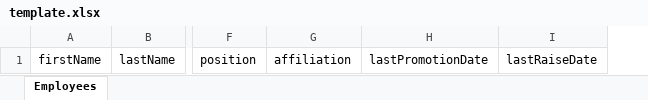
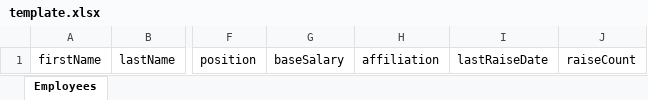
Before and after one commit to akito0120/employee-management-system, an Excel workbook: src/renderer/public/template.xlsx, sheet Employees, drawn as a sheet; only a part is shown, gaps mark what is left out; values as stored, in another font and other column widths than the file's, no borders; removed rows and columns are numbered as before the commit, all else as after; the diff names each change by its address in the sheet, - before the commit and + after, or states it on an @@ line.

Commit message:
Fix import templates

```diff
--- a/src/renderer/public/template.xlsx (sheet Employees)
+++ b/src/renderer/public/template.xlsx (sheet Employees)
+column G, row 1: baseSalary
-column H, row 1: lastPromotionDate
+column J, row 1: raiseCount
```
Also changed, not shown: 1 other file.
